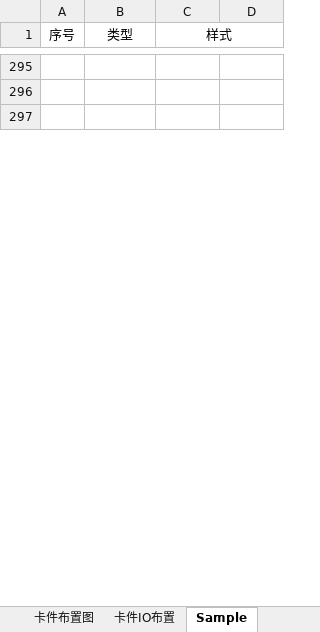
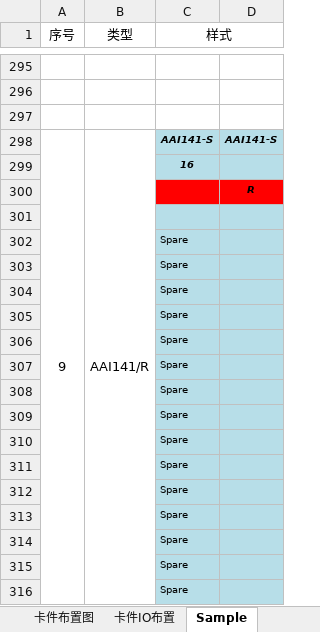
Before and after one commit to lileiming/ycn, an Excel workbook: NodePlan/NodePlan.xlsx, sheet Sample, drawn as a sheet; only a part is shown, gaps mark what is left out; values as stored, in another font and other column widths than the file's, no borders; conditional formats not drawn; the diff covers the shown part only; the diff names each change by its address in the sheet, - before the commit and + after, or states it on an @@ line.

```diff
--- a/NodePlan/NodePlan.xlsx (sheet Sample)
+++ b/NodePlan/NodePlan.xlsx (sheet Sample)
+row 298: 9 | AAI141/R | AAI141-S | AAI141-S
+row 299:  |  | 16
+row 300:  |  |  | R
+row 301: (empty)
+row 302:  |  | Spare
+row 303:  |  | Spare
+row 304:  |  | Spare
+row 305:  |  | Spare
+row 306:  |  | Spare
+row 307:  |  | Spare
+row 308:  |  | Spare
+row 309:  |  | Spare
+row 310:  |  | Spare
+row 311:  |  | Spare
+row 312:  |  | Spare
+row 313:  |  | Spare
+row 314:  |  | Spare
+row 315:  |  | Spare
+row 316:  |  | Spare
```
Also changed, not shown: 166 added rows and row numbers in column A elsewhere in this sheet, sheet 卡件布置图, sheet 卡件IO布置, charts or pictures, 0.输出文件/TaglistTool/FCS0304.xlsx, 6 other files.
